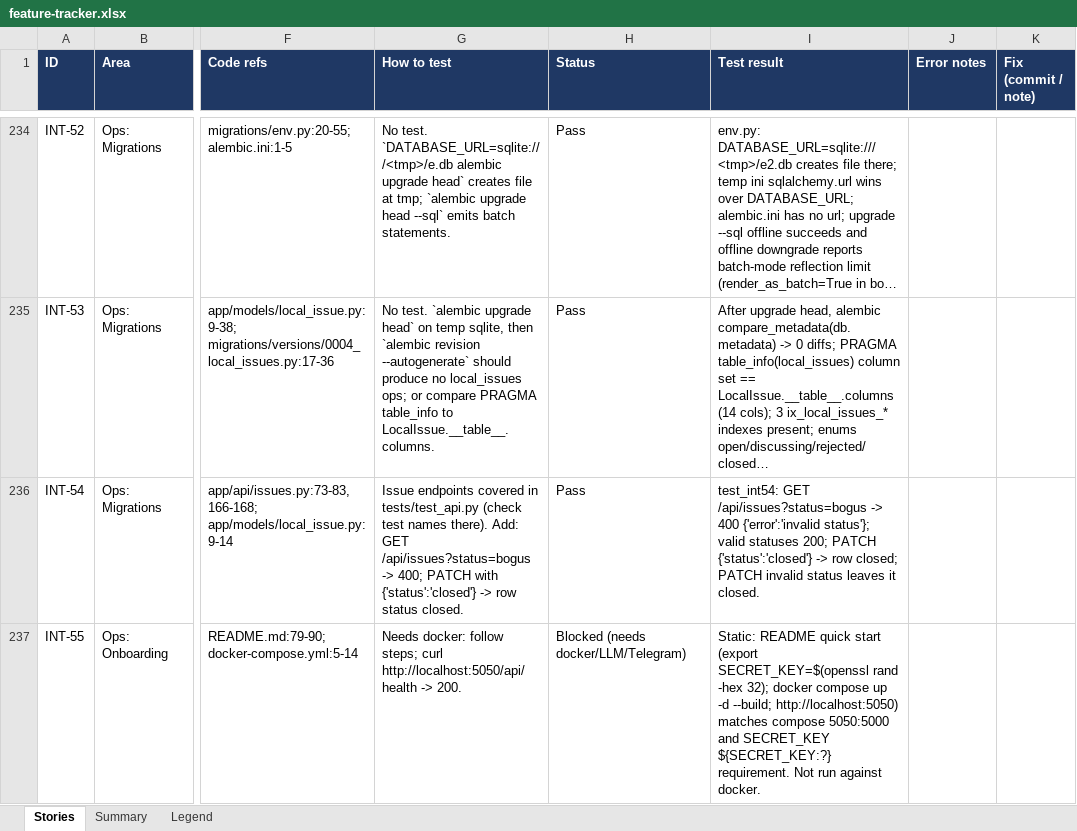
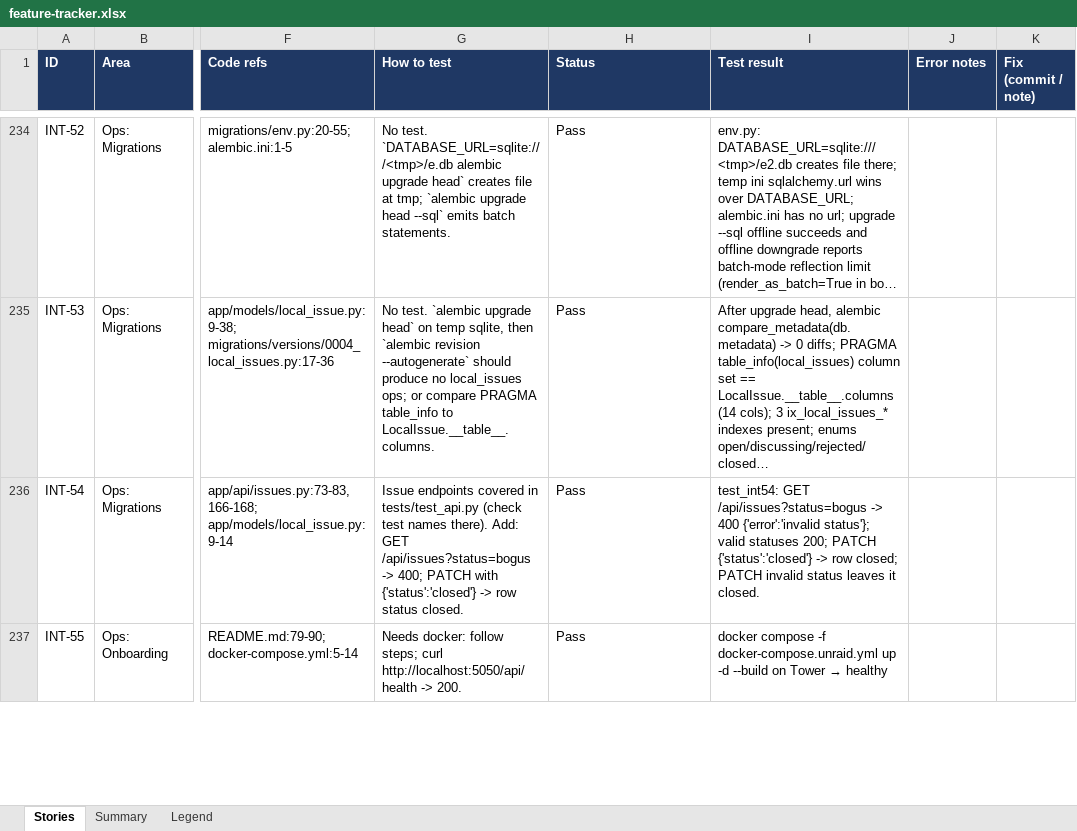
Before and after one commit to rohanpandula/DockSentinel, an Excel workbook: docs/qa/feature-tracker.xlsx, sheet Stories, drawn as a sheet; only a part is shown, gaps mark what is left out; long unchanged cells end in …; values as stored, in another font and other column widths than the file's, no borders; the diff covers the shown part only; the diff names each change by its address in the sheet, - before the commit and + after, or states it on an @@ line.

Commit message:
qa: all docker-blocked stories verified on Tower; 5 live findings fixed

```diff
--- a/docs/qa/feature-tracker.xlsx (sheet Stories)
+++ b/docs/qa/feature-tracker.xlsx (sheet Stories)
-H237 (Status): Blocked (needs docker/LLM/Telegram)
+H237 (Status): Pass
@@ I237 (Test result): Static: README quick start (export SECRET_KEY=$(openssl rand -hex 32); docker compose up -d --build; http://localhost:5050) matches compose 5050:5000 and SECRET_KEY ${SECRET_KEY:?} requirement. Not run against docker. → docker compose -f docker-compose.unraid.yml up -d --build on Tower → healthy @@
```
Also changed, not shown: 5 added rows and 36 edited cells elsewhere in this sheet, sheet Summary.
